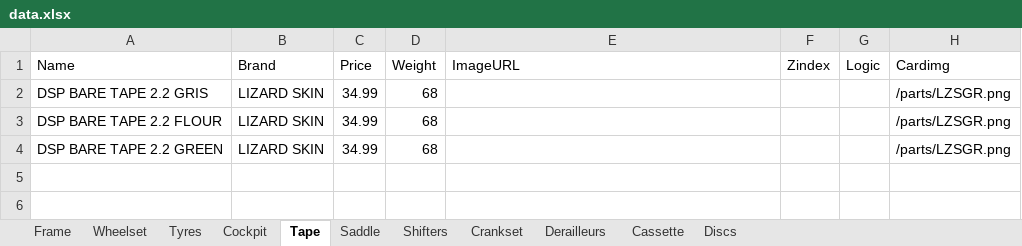
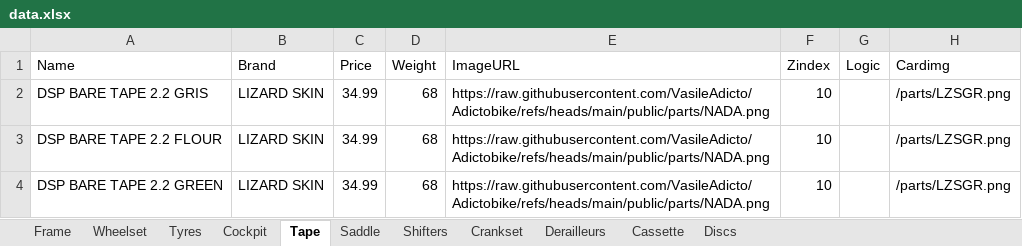
Before and after one commit to VasileAdicto/Adictobike, an Excel workbook: public/data.xlsx, sheet Tape, drawn as a sheet; values as stored, in another font and other column widths than the file's, no borders; the diff names each change by its address in the sheet, - before the commit and + after, or states it on an @@ line.

```diff
--- a/public/data.xlsx (sheet Tape)
+++ b/public/data.xlsx (sheet Tape)
-E2:E4 (ImageURL): (empty)
+E2:E4 (ImageURL): https://raw.githubusercontent.com/VasileAdicto/Adictobike/refs/heads/main/public/parts/NADA.png
-F2:F4 (Zindex): (empty)
+F2:F4 (Zindex): 10
```
Also changed, not shown: sheet Cockpit.
